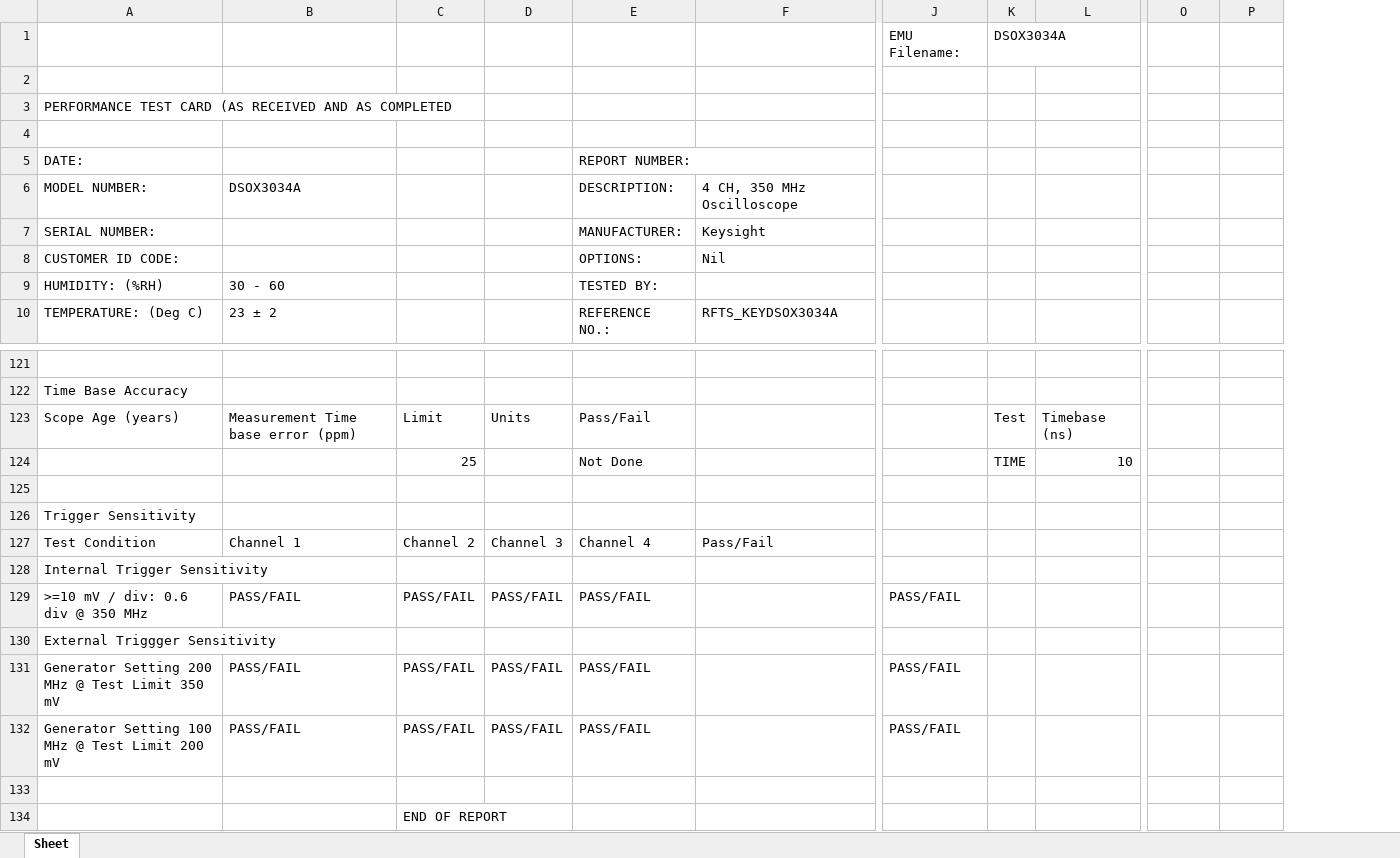
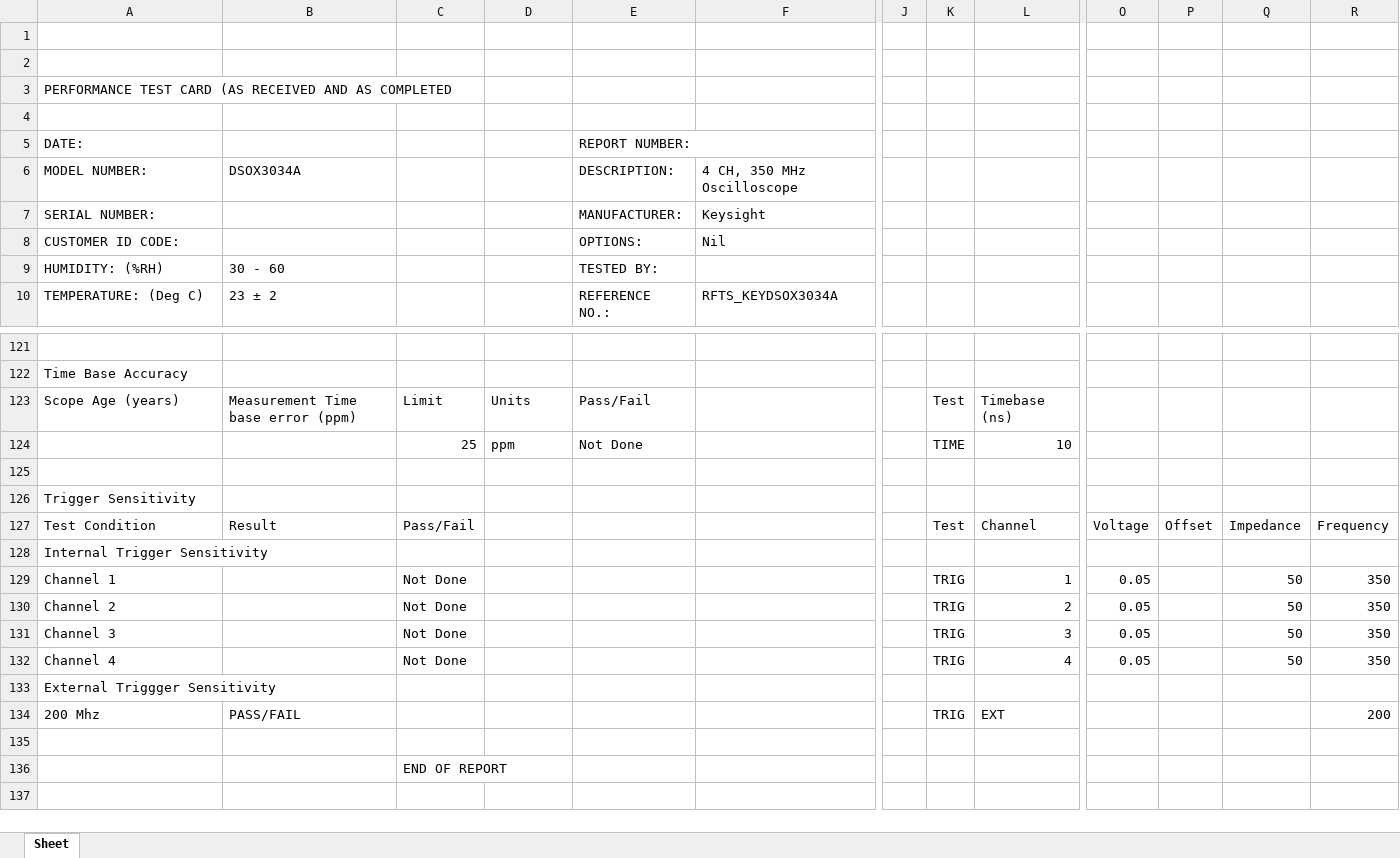
Before and after one commit to rftestnz/oscilloscope, an Excel workbook: testsheets/666_Keysight_DSOX3034A.xlsx, sheet Sheet, drawn as a sheet; only a part is shown, gaps mark what is left out; values as stored, in another font and other column widths than the file's, no cell formats; conditional formats not drawn; removed rows and columns are numbered as before the commit, all else as after; rows hold the shown columns only; the diff names each change by its address in the sheet, - before the commit and + after, or states it on an @@ line.

Commit message:
update test sheet to template

```diff
--- a/testsheets/666_Keysight_DSOX3034A.xlsx (sheet Sheet)
+++ b/testsheets/666_Keysight_DSOX3034A.xlsx (sheet Sheet)
-column J, row 1: EMU Filename:
+column J, empty
+column Q, empty
+column R, empty
-row 1:  |  |  |  |  |  | EMU Filename: | DSOX3034A
+row 1: (empty)
-D124: (empty)
+D124: ppm
-row 127: Test Condition | Channel 1 | Channel 2 | Channel 3 | Channel 4 | Pass/Fail
+row 127: Test Condition | Result | Pass/Fail |  |  |  |  | Test | Channel | Voltage | Offset | Impedance | Frequency
-row 129: >=10 mV / div: 0.6 div @ 350 MHz | PASS/FAIL | PASS/FAIL | PASS/FAIL | PASS/FAIL |  | PASS/FAIL
+row 129: Channel 1 |  | Not Done |  |  |  |  | TRIG | 1 | 0.05 |  | 50 | 350
+row 130: Channel 2 |  | Not Done |  |  |  |  | TRIG | 2 | 0.05 |  | 50 | 350
+row 131: Channel 3 |  | Not Done |  |  |  |  | TRIG | 3 | 0.05 |  | 50 | 350
+row 132: Channel 4 |  | Not Done |  |  |  |  | TRIG | 4 | 0.05 |  | 50 | 350
-row 131: Generator Setting 200 MHz @ Test Limit 350 mV | PASS/FAIL | PASS/FAIL | PASS/FAIL | PASS/FAIL |  | PASS/FAIL
-row 132: Generator Setting 100 MHz @ Test Limit 200 mV | PASS/FAIL | PASS/FAIL | PASS/FAIL | PASS/FAIL |  | PASS/FAIL
+row 134: 200 Mhz | PASS/FAIL |  |  |  |  |  | TRIG | EXT |  |  |  | 200
```
Also changed, not shown: cell formats.
